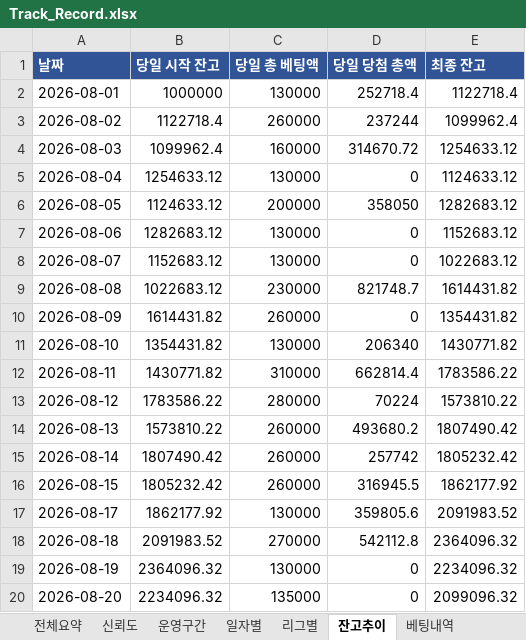
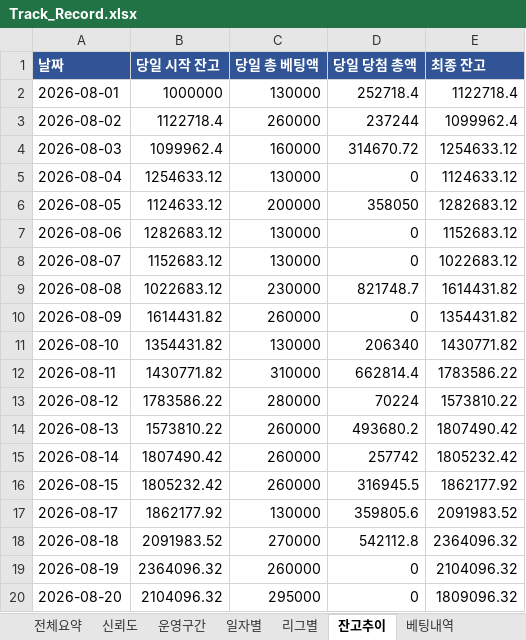
Before and after one commit to rushsis2203-commits/toto-analyzer-track-record, an Excel workbook: data/Track_Record.xlsx, sheet 잔고추이, drawn as a sheet; values as stored, in another font and other column widths than the file's, no borders; the diff names each change by its address in the sheet, - before the commit and + after, or states it on an @@ line.

```diff
--- a/data/Track_Record.xlsx (sheet 잔고추이)
+++ b/data/Track_Record.xlsx (sheet 잔고추이)
-C19 (당일 총 베팅액): 130000
+C19 (당일 총 베팅액): 260000
-E19 (최종 잔고): 2234096.32
+E19 (최종 잔고): 2104096.32
-B20 (당일 시작 잔고): 2234096.32
+B20 (당일 시작 잔고): 2104096.32
-C20 (당일 총 베팅액): 135000
+C20 (당일 총 베팅액): 295000
-E20 (최종 잔고): 2099096.32
+E20 (최종 잔고): 1809096.32
```
Also changed, not shown: sheet 베팅내역, sheet 전체요약, sheet 일자별, sheet 신뢰도, sheet 리그별, data/Pick_Calibration.xlsx.
